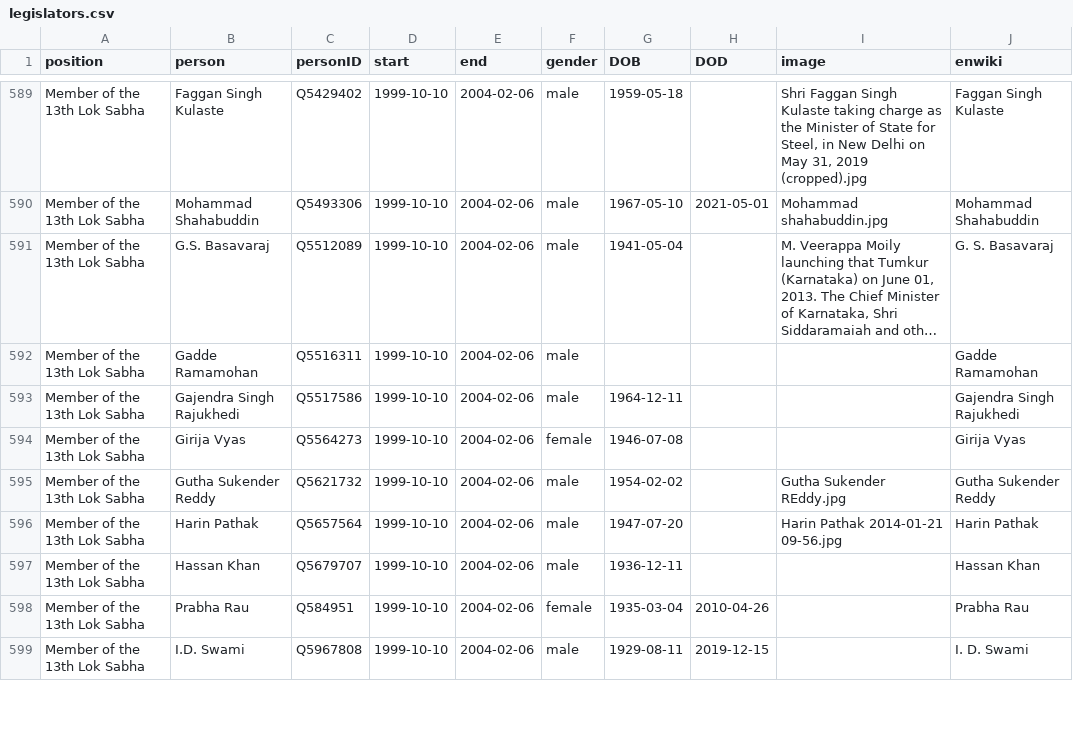
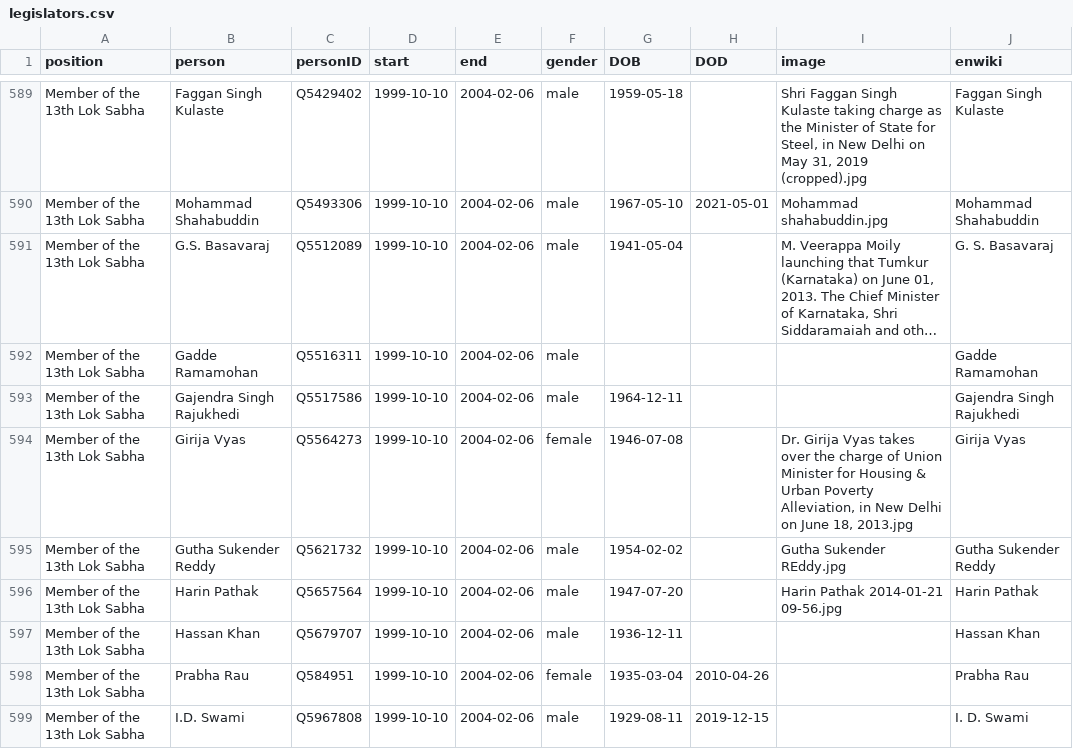
Before and after one commit to every-politician-scrapers/india-ministers, a CSV file: html/legislators.csv, drawn as a sheet; only a part is shown, gaps mark what is left out; long unchanged cells end in …; the diff covers the shown part only.

```diff
--- a/html/legislators.csv
+++ b/html/legislators.csv
@@ -593,3 +593,3 @@ Member of the 13th Lok Sabha,Gadde Ramamohan,Q5516311,1999-10-10,2004-02-06,male
 Member of the 13th Lok Sabha,Gajendra Singh Rajukhedi,Q5517586,1999-10-10,2004-02-06,male,1964-12-11,,,Gajendra Singh Rajukhedi
-Member of the 13th Lok Sabha,Girija Vyas,Q5564273,1999-10-10,2004-02-06,female,1946-07-08,,,Girija Vyas
+Member of the 13th Lok Sabha,Girija Vyas,Q5564273,1999-10-10,2004-02-06,female,1946-07-08,,"Dr. Girija Vyas takes over the charge of Union Minister for Housing & Urban Poverty Alleviation, in New Delhi on June 18, 2013.jpg",Girija Vyas
 Member of the 13th Lok Sabha,Gutha Sukender Reddy,Q5621732,1999-10-10,2004-02-06,male,1954-02-02,,Gutha Sukender REddy.jpg,Gutha Sukender Reddy
```
Also changed, not shown: 5 edited cells elsewhere in this file, html/family.csv.
